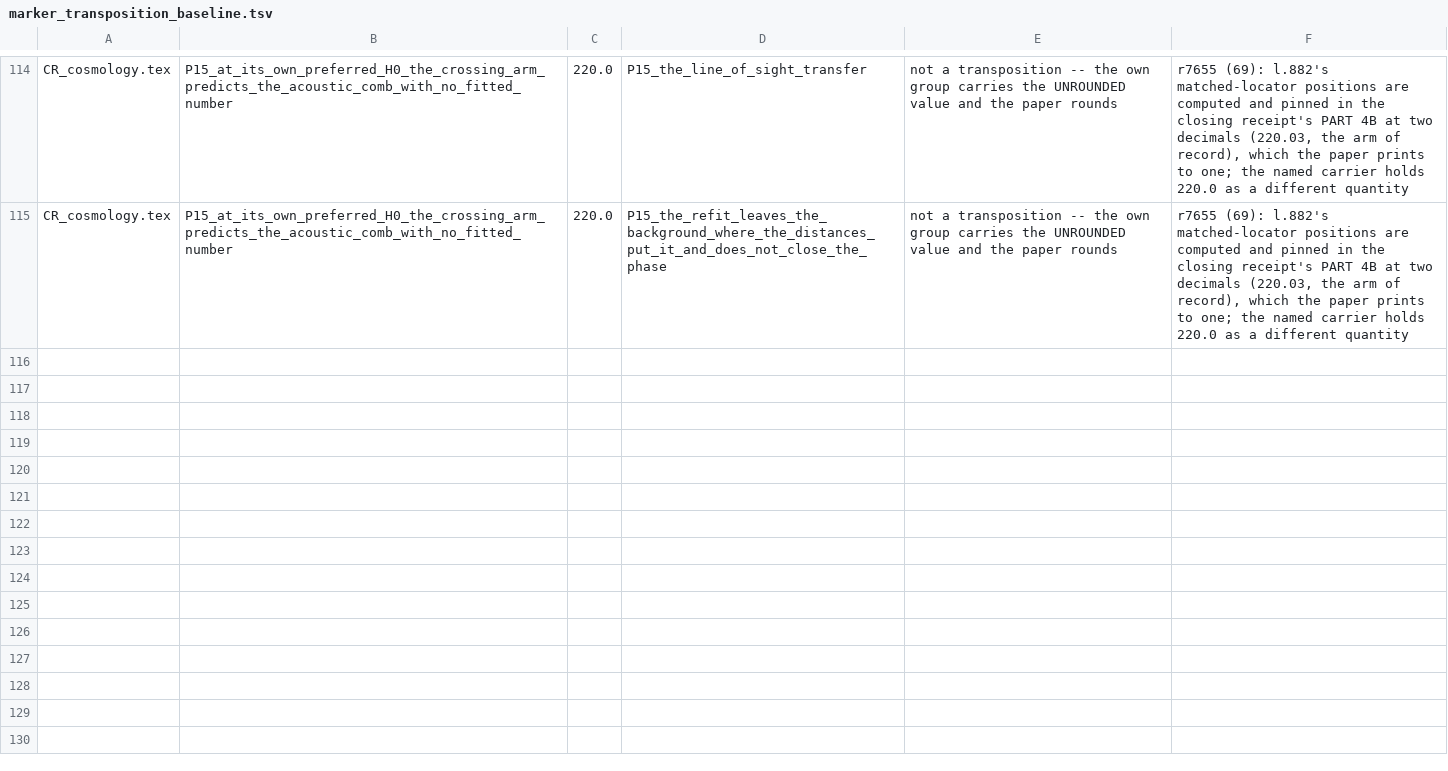
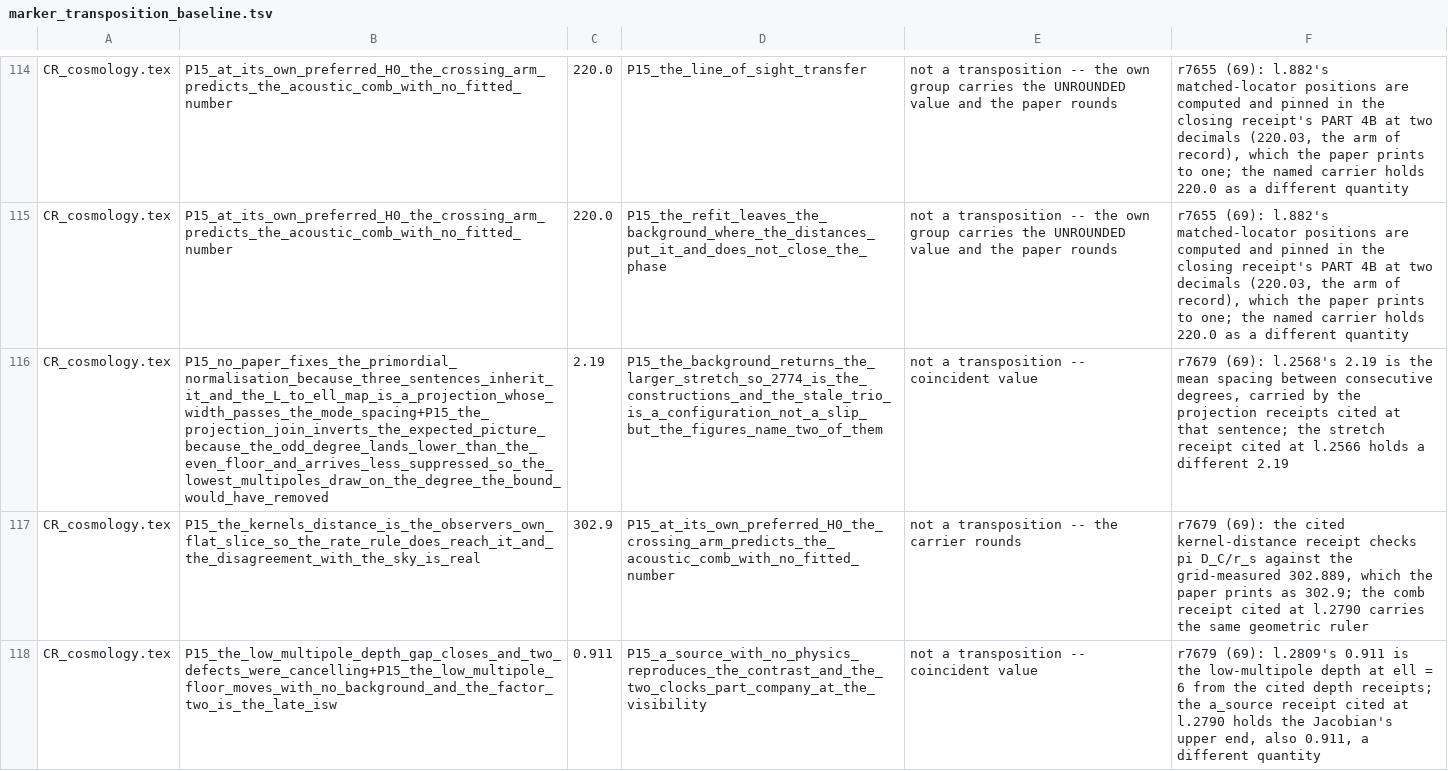
Before and after one commit to daryljanzen/shadow-of-existence, a TSV file: corpus/marker_transposition_baseline.tsv, drawn as a sheet; only a part is shown, gaps mark what is left out; the diff names each change by its address in the sheet, - before the commit and + after, or states it on an @@ line.

```diff
--- a/corpus/marker_transposition_baseline.tsv
+++ b/corpus/marker_transposition_baseline.tsv
+row 116: CR_cosmology.tex | P15_no_paper_fixes_the_primordial_normalisation_because_three_sentences_inherit_it_and_the_L_to_ell_map_is_a_projection_whose_width_passes_the_mode_spacing+P15_the_projection_join_inverts_the_expected_picture_because_the_odd_degree_lands_lower_than_the_even_floor_and_arrives_less_suppressed_so_the_lowest_multipoles_draw_on_the_degree_the_bound_would_have_removed | 2.19 | P15_the_background_returns_the_larger_stretch_so_2774_is_the_constructions_and_the_stale_trio_is_a_configuration_not_a_slip_but_the_figures_name_two_of_them | not a transposition -- coincident value | r7679 (69): l.2568's 2.19 is the mean spacing between consecutive degrees, carried by the projection receipts cited at that sentence; the stretch receipt cited at l.2566 holds a different 2.19
+row 117: CR_cosmology.tex | P15_the_kernels_distance_is_the_observers_own_flat_slice_so_the_rate_rule_does_reach_it_and_the_disagreement_with_the_sky_is_real | 302.9 | P15_at_its_own_preferred_H0_the_crossing_arm_predicts_the_acoustic_comb_with_no_fitted_number | not a transposition -- the carrier rounds | r7679 (69): the cited kernel-distance receipt checks pi D_C/r_s against the grid-measured 302.889, which the paper prints as 302.9; the comb receipt cited at l.2790 carries the same geometric ruler
+row 118: CR_cosmology.tex | P15_the_low_multipole_depth_gap_closes_and_two_defects_were_cancelling+P15_the_low_multipole_floor_moves_with_no_background_and_the_factor_two_is_the_late_isw | 0.911 | P15_a_source_with_no_physics_reproduces_the_contrast_and_the_two_clocks_part_company_at_the_visibility | not a transposition -- coincident value | r7679 (69): l.2809's 0.911 is the low-multipole depth at ell = 6 from the cited depth receipts; the a_source receipt cited at l.2790 holds the Jacobian's upper end, also 0.911, a different quantity
```
Also changed, not shown: corpus/frontier_steps_history.tsv, 19 other files.
